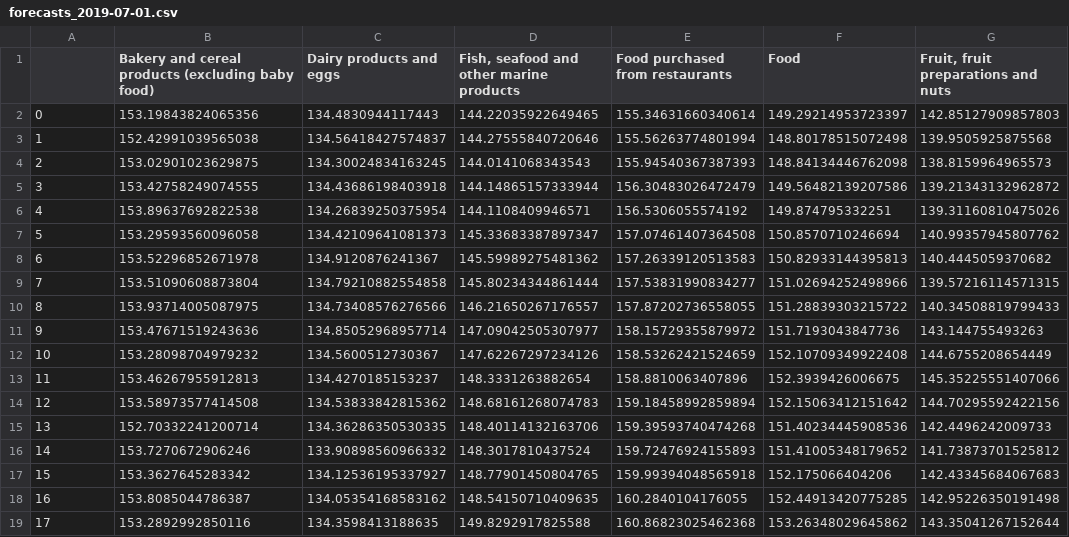
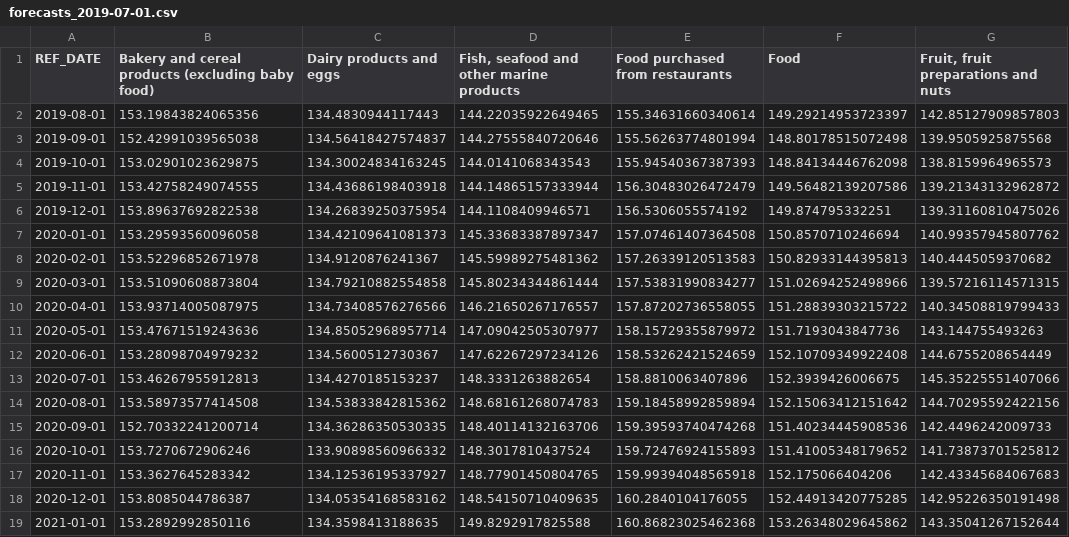
Before and after one commit to ethancjackson/foodprice-forecasting, a CSV file: output/prophet_202110/forecasts_2019-07-01.csv, drawn as a sheet; only a part is shown; the diff names each change by its address in the sheet, - before the commit and + after, or states it on an @@ line.

```diff
--- a/output/prophet_202110/forecasts_2019-07-01.csv
+++ b/output/prophet_202110/forecasts_2019-07-01.csv
-A1: (empty)
+A1: REF_DATE
-A2 (REF_DATE): 0
+A2 (REF_DATE): 2019-08-01
-A3 (REF_DATE): 1
+A3 (REF_DATE): 2019-09-01
-A4 (REF_DATE): 2
+A4 (REF_DATE): 2019-10-01
-A5 (REF_DATE): 3
+A5 (REF_DATE): 2019-11-01
-A6 (REF_DATE): 4
+A6 (REF_DATE): 2019-12-01
-A7 (REF_DATE): 5
+A7 (REF_DATE): 2020-01-01
-A8 (REF_DATE): 6
+A8 (REF_DATE): 2020-02-01
-A9 (REF_DATE): 7
+A9 (REF_DATE): 2020-03-01
-A10 (REF_DATE): 8
+A10 (REF_DATE): 2020-04-01
-A11 (REF_DATE): 9
+A11 (REF_DATE): 2020-05-01
-A12 (REF_DATE): 10
+A12 (REF_DATE): 2020-06-01
-A13 (REF_DATE): 11
+A13 (REF_DATE): 2020-07-01
-A14 (REF_DATE): 12
+A14 (REF_DATE): 2020-08-01
-A15 (REF_DATE): 13
+A15 (REF_DATE): 2020-09-01
-A16 (REF_DATE): 14
+A16 (REF_DATE): 2020-10-01
-A17 (REF_DATE): 15
+A17 (REF_DATE): 2020-11-01
-A18 (REF_DATE): 16
+A18 (REF_DATE): 2020-12-01
-A19 (REF_DATE): 17
+A19 (REF_DATE): 2021-01-01
```
Also changed, not shown: output/prophet_202110/forecasts_2015-07-01.csv, output/prophet_202110/forecasts_2016-07-01.csv, 3 other files.
